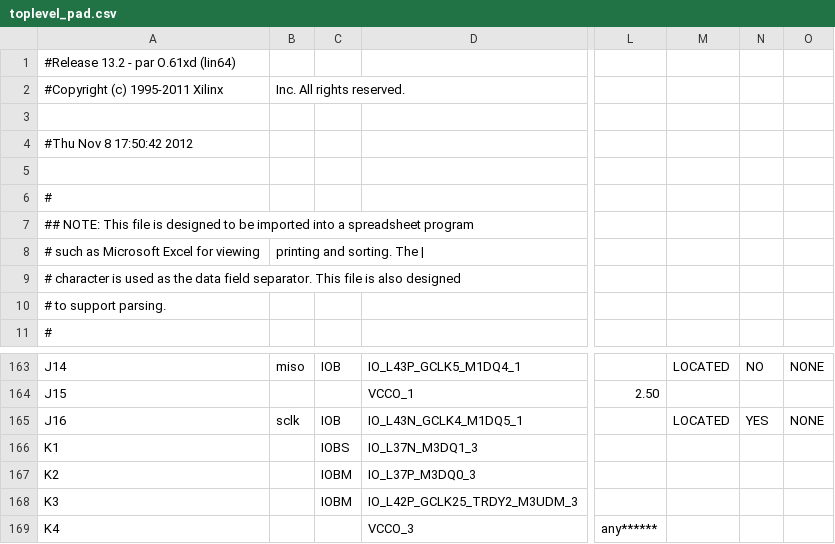
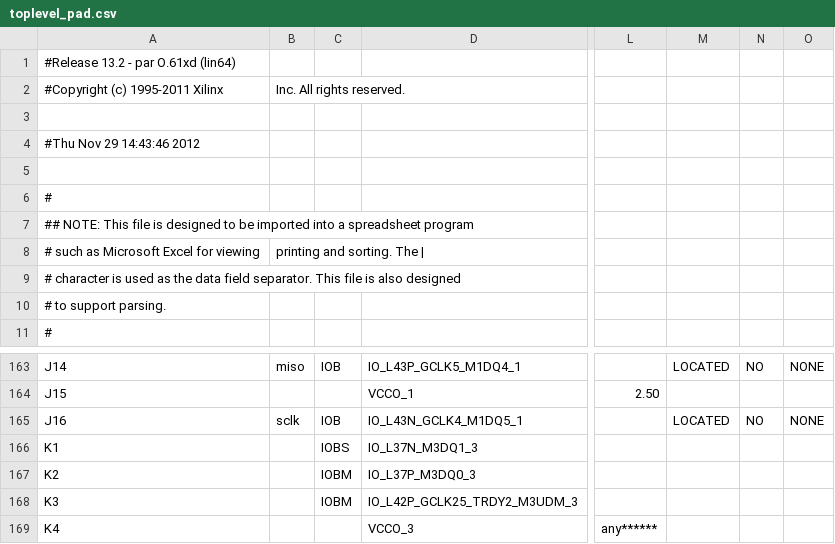
Before and after one commit to jctemkin/quad_fpga, a CSV file: toplevel_pad.csv, drawn as a sheet; only a part is shown, gaps mark what is left out; the diff names each change by its address in the sheet, - before the commit and + after, or states it on an @@ line.

```diff
--- a/toplevel_pad.csv
+++ b/toplevel_pad.csv
-A4: #Thu Nov 8 17:50:42 2012
+A4: #Thu Nov 29 14:43:46 2012
-N165: YES
+N165: NO
```
Also changed, not shown: 41 other files.
